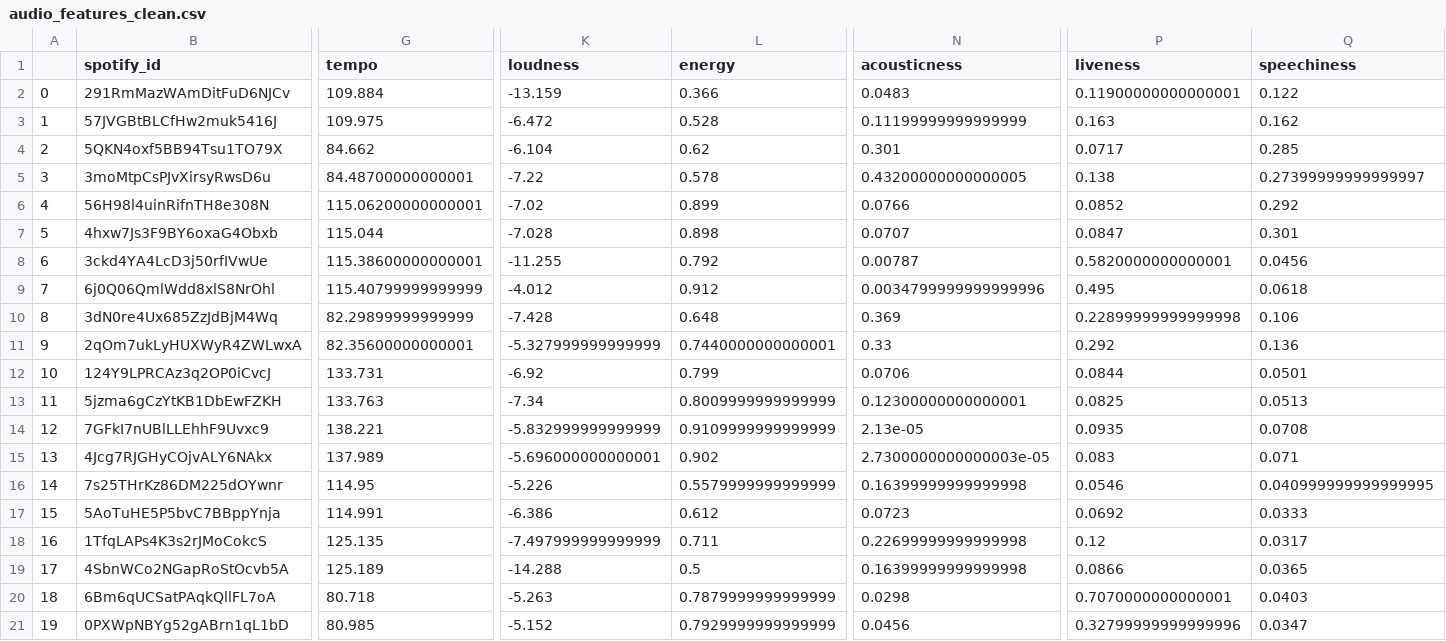
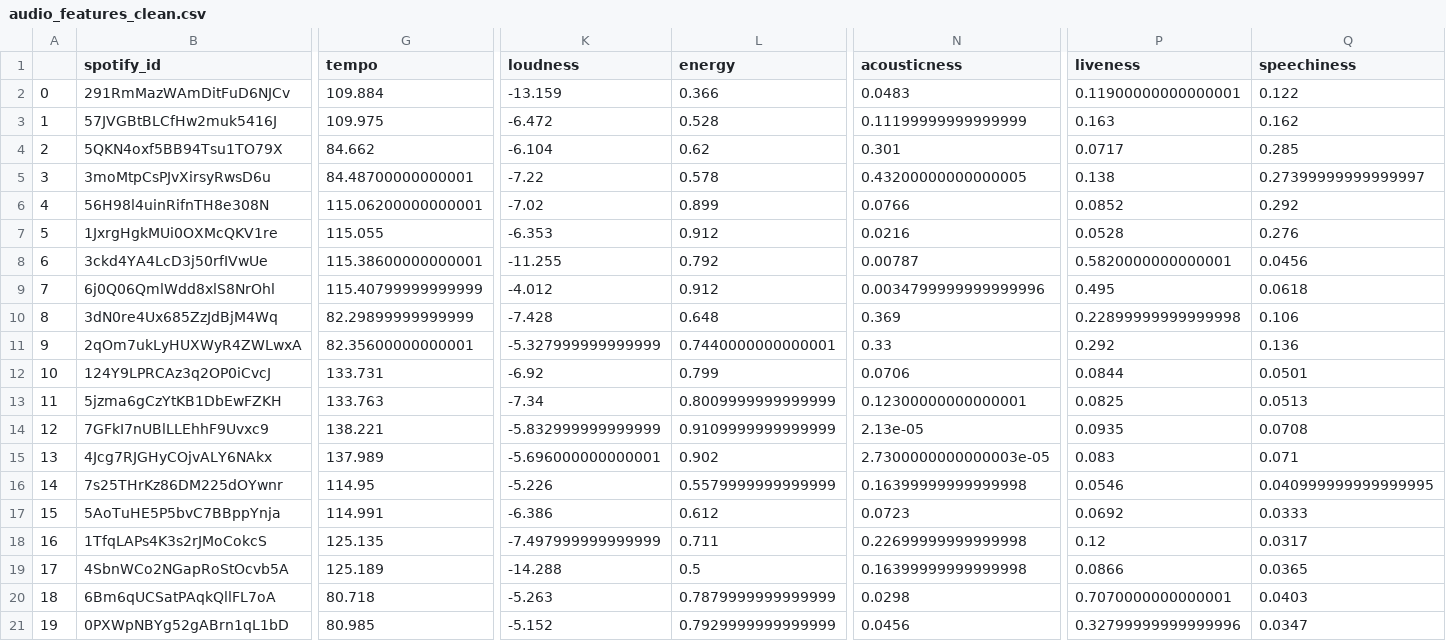
Before and after one commit to adamtsuch21/nss_capstone, a CSV file: cleaned_data/audio_features_clean.csv (was clean_data/audio_features_clean.csv), drawn as a sheet; only a part is shown, gaps mark what is left out; the diff covers the shown part only; the diff names each change by its address in the sheet, - before the commit and + after, or states it on an @@ line.

```diff
--- a/clean_data/audio_features_clean.csv
+++ b/cleaned_data/audio_features_clean.csv
-B7 (spotify_id): 4hxw7Js3F9BY6oxaG4Obxb
+B7 (spotify_id): 1JxrgHgkMUi0OXMcQKV1re
-G7 (tempo): 115.044
+G7 (tempo): 115.055
-K7 (loudness): -7.028
+K7 (loudness): -6.353
-L7 (energy): 0.898
+L7 (energy): 0.912
-N7 (acousticness): 0.0707
+N7 (acousticness): 0.0216
-P7 (liveness): 0.0847
+P7 (liveness): 0.0528
-Q7 (speechiness): 0.301
+Q7 (speechiness): 0.276
```
Also changed, not shown: 1 edited cell elsewhere in this file, 3 other files.
